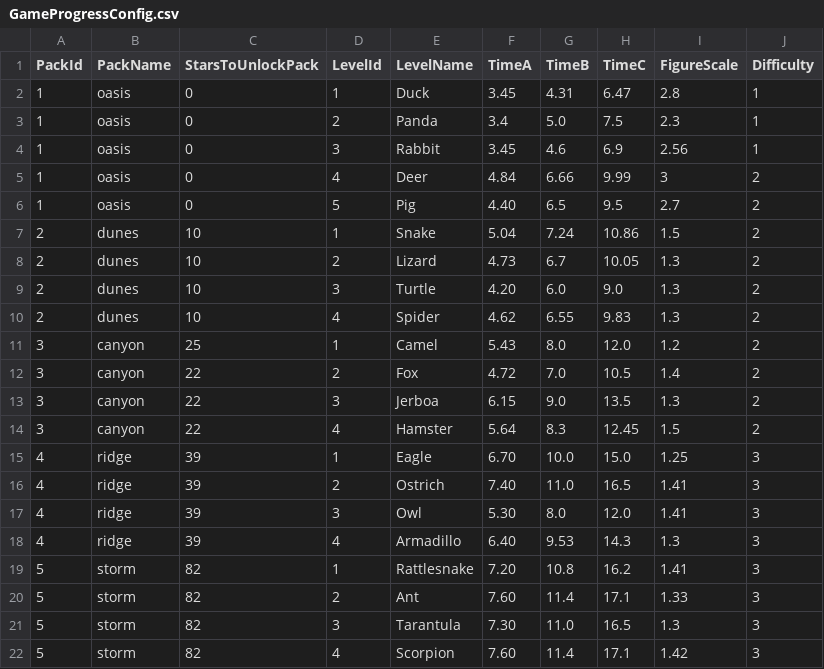
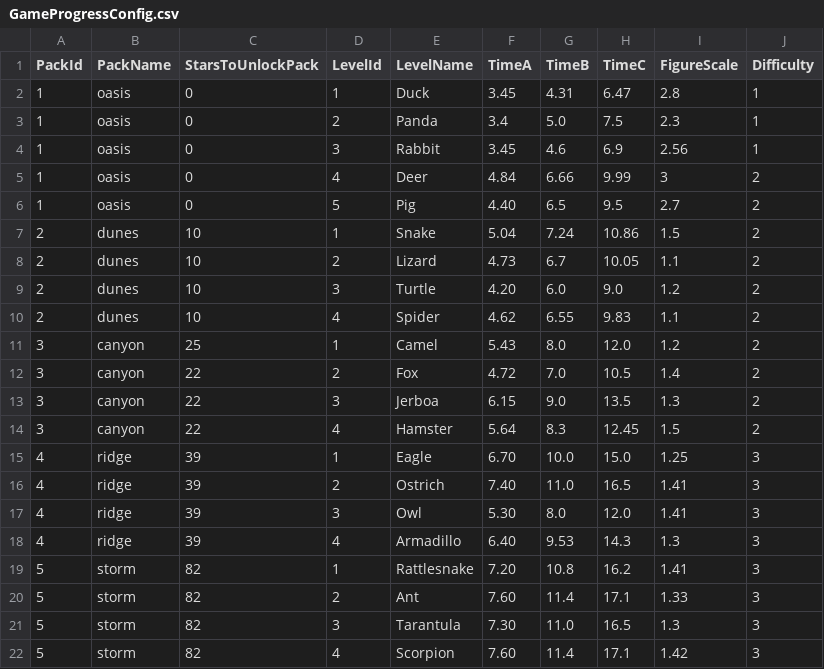
Before and after one commit to pursentiy/clickerGame, a CSV file: Assets/Resources/GameProgressConfig.csv, drawn as a sheet.

```diff
--- a/Assets/Resources/GameProgressConfig.csv
+++ b/Assets/Resources/GameProgressConfig.csv
@@ -7,5 +7,5 @@ PackId;PackName;StarsToUnlockPack;LevelId;LevelName;TimeA;TimeB;TimeC;FigureScal
 2;dunes;10;1;Snake;5.04;7.24;10.86;1.5;2
-2;dunes;10;2;Lizard;4.73;6.7;10.05;1.3;2
-2;dunes;10;3;Turtle;4.20;6.0;9.0;1.3;2
-2;dunes;10;4;Spider;4.62;6.55;9.83;1.3;2
+2;dunes;10;2;Lizard;4.73;6.7;10.05;1.1;2
+2;dunes;10;3;Turtle;4.20;6.0;9.0;1.2;2
+2;dunes;10;4;Spider;4.62;6.55;9.83;1.1;2
 3;canyon;25;1;Camel;5.43;8.0;12.0;1.2;2
```
Also changed, not shown: 5 other files.
